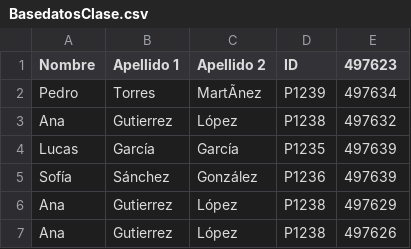
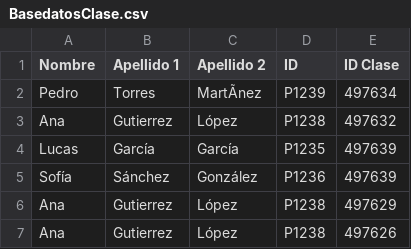
Before and after one commit to AngeloWong09/GimnacioProyecto, a CSV file: ProyectoGimnacioV2/wwwroot/sample-data/BasedatosClase.csv, drawn as a sheet; only a part is shown; the diff names each change by its address in the sheet, - before the commit and + after, or states it on an @@ line.

```diff
--- a/ProyectoGimnacioV2/wwwroot/sample-data/BasedatosClase.csv
+++ b/ProyectoGimnacioV2/wwwroot/sample-data/BasedatosClase.csv
-E1: 497623
+E1: ID Clase
```
Also changed, not shown: 29 other files.
